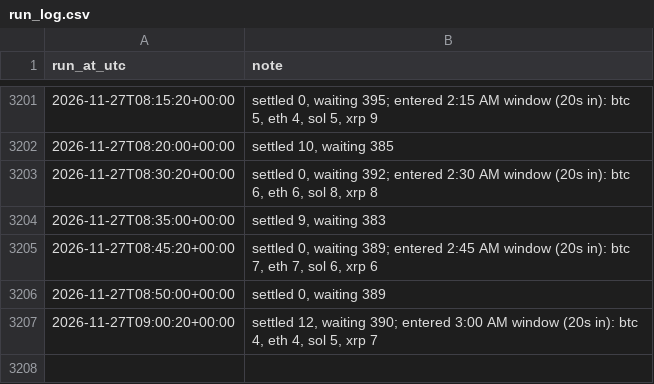
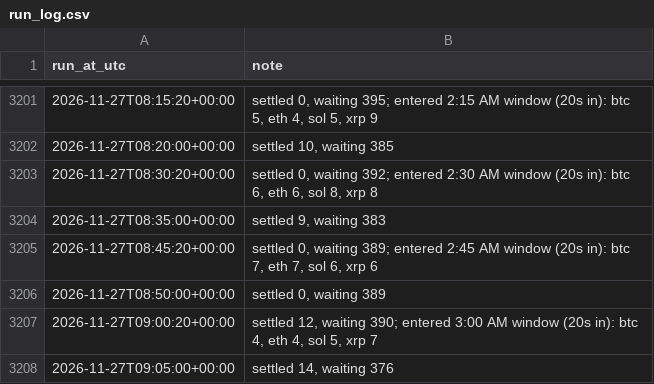
Before and after one commit to aquafu1/btc-paper-bot, a CSV file: results/run_log.csv, drawn as a sheet; only a part is shown, gaps mark what is left out; the diff names each change by its address in the sheet, - before the commit and + after, or states it on an @@ line.

```diff
--- a/results/run_log.csv
+++ b/results/run_log.csv
+row 3208: 2026-11-27T09:05:00+00:00 | settled 14, waiting 376
```
Also changed, not shown: 2 other files.
